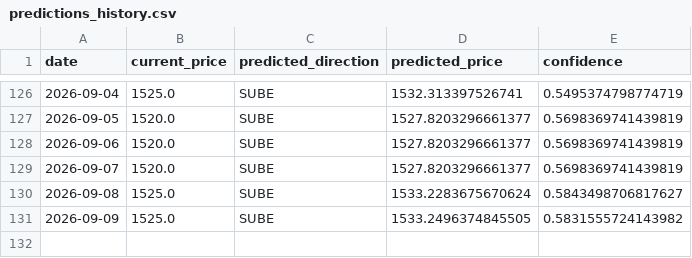
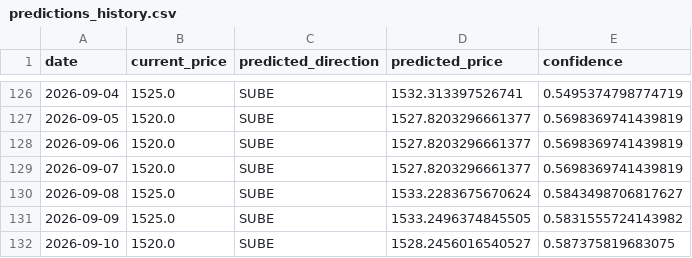
Before and after one commit to Mauroquil-bit/nuevo_dolar_predictor, a CSV file: data/predictions_history.csv, drawn as a sheet; only a part is shown, gaps mark what is left out; the diff names each change by its address in the sheet, - before the commit and + after, or states it on an @@ line.

```diff
--- a/data/predictions_history.csv
+++ b/data/predictions_history.csv
+row 132: 2026-09-10 | 1520.0 | SUBE | 1528.2456016540527 | 0.587375819683075
```
Also changed, not shown: 3 other files.
